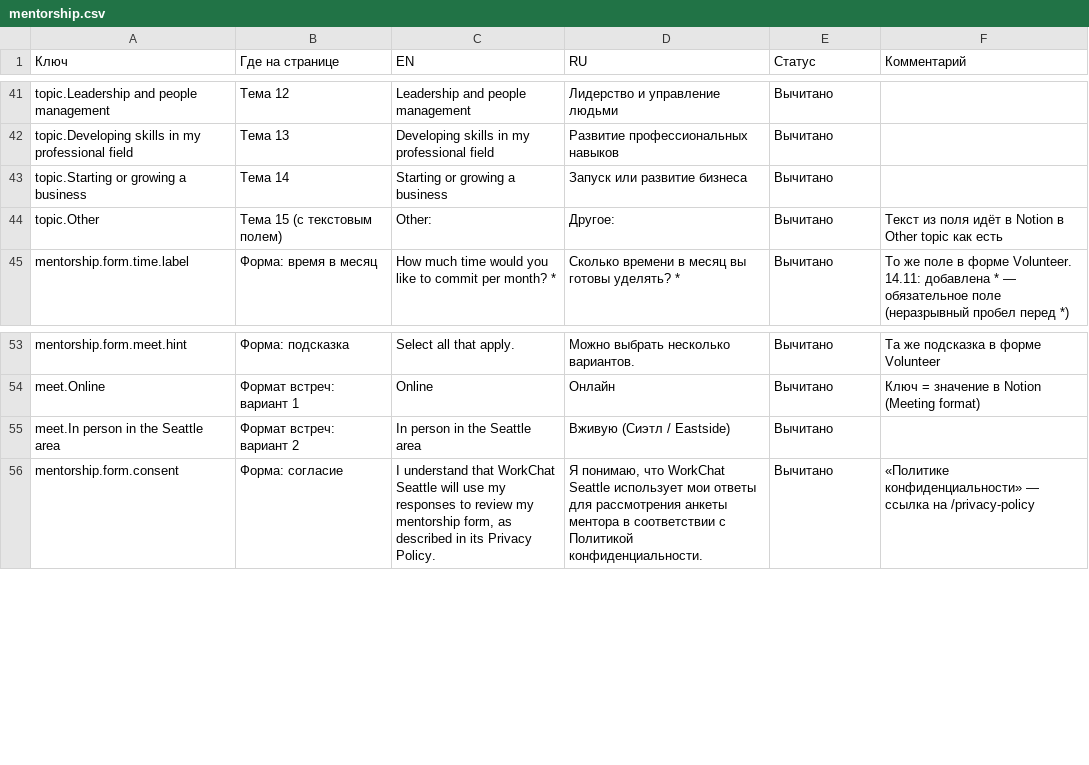
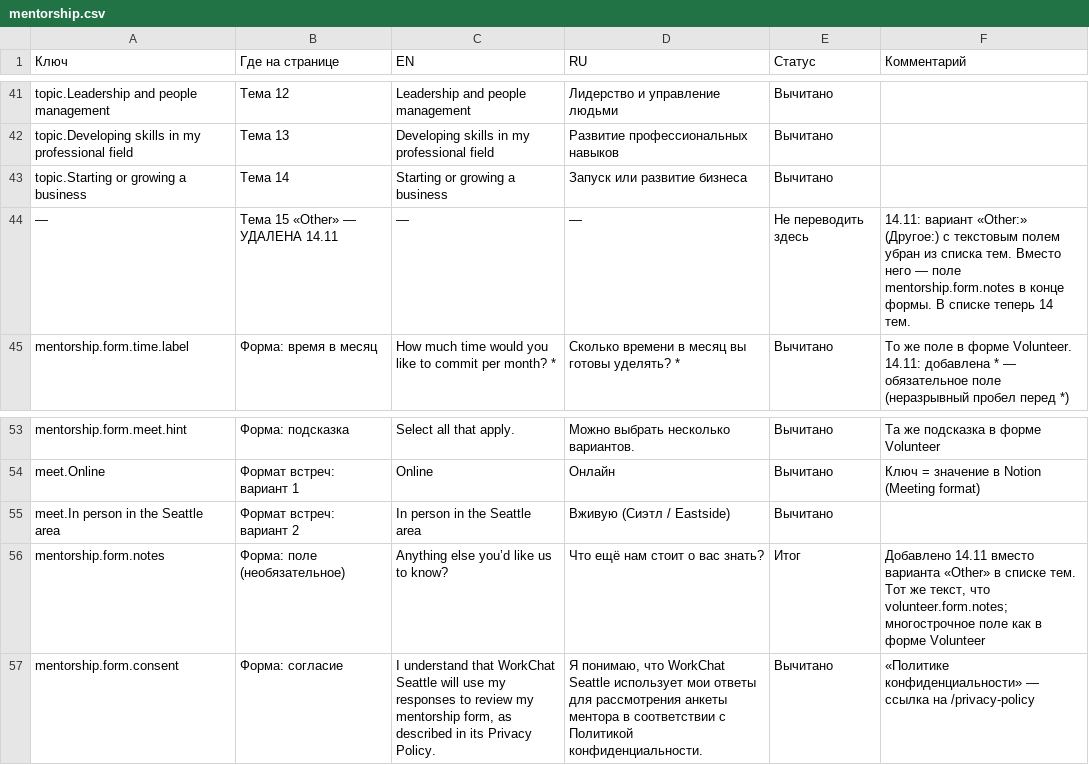
Before and after one commit to WorkChat-Seattle/workchat-seattle-website, a CSV file: content/texts/mentorship.csv, drawn as a sheet; only a part is shown, gaps mark what is left out; removed rows and columns are numbered as before the commit, all else as after; the diff names each change by its address in the sheet, - before the commit and + after, or states it on an @@ line.

```diff
--- a/content/texts/mentorship.csv
+++ b/content/texts/mentorship.csv
-row 44: topic.Other | Тема 15 (с текстовым полем) | Other: | Другое: | Вычитано | Текст из поля идёт в Notion в Other topic как есть
+row 44: — | Тема 15 «Other» — УДАЛЕНА 14.11 | — | — | Не переводить здесь | 14.11: вариант «Other:» (Другое:) с текстовым полем убран из списка тем. Вместо него — поле mentorship.form.notes в конце формы. В списке теперь 14 тем.
+row 56: mentorship.form.notes | Форма: поле (необязательное) | Anything else you’d like us to know? | Что ещё нам стоит о вас знать? | Итог | Добавлено 14.11 вместо варианта «Other» в списке тем. Тот же текст, что volunteer.form.notes; многострочное поле как в форме Volunteer
```
Also changed, not shown: 7 other files.
